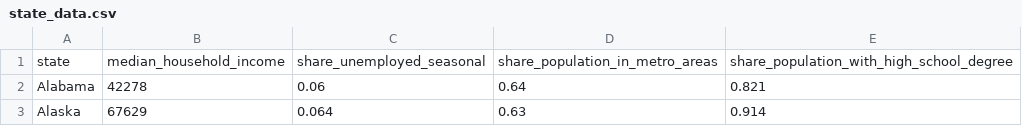
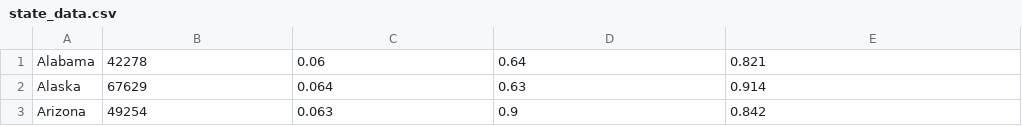
Before and after one commit to MrShanester/state-data-api, a CSV file: state_data.csv, drawn as a sheet; only a part is shown; the shorter side is filled out with more unchanged rows.

Commit message:
tweaks csv file

```diff
--- a/state_data.csv
+++ b/state_data.csv
@@ -1,2 +1 @@
-state,median_household_income,share_unemployed_seasonal,share_population_in_metro_areas,share_population_with_high_school_degree
 Alabama,42278,0.06,0.64,0.821
```
